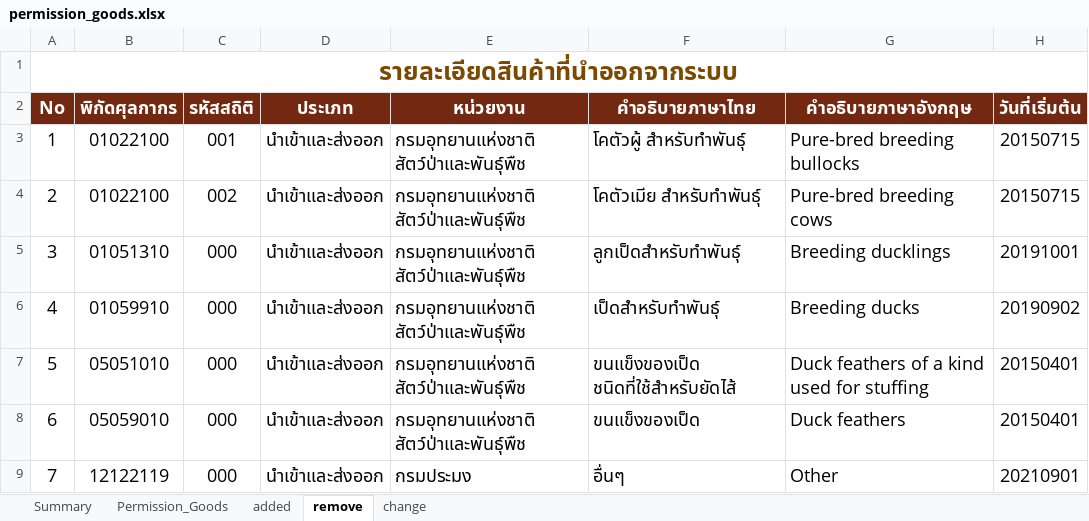
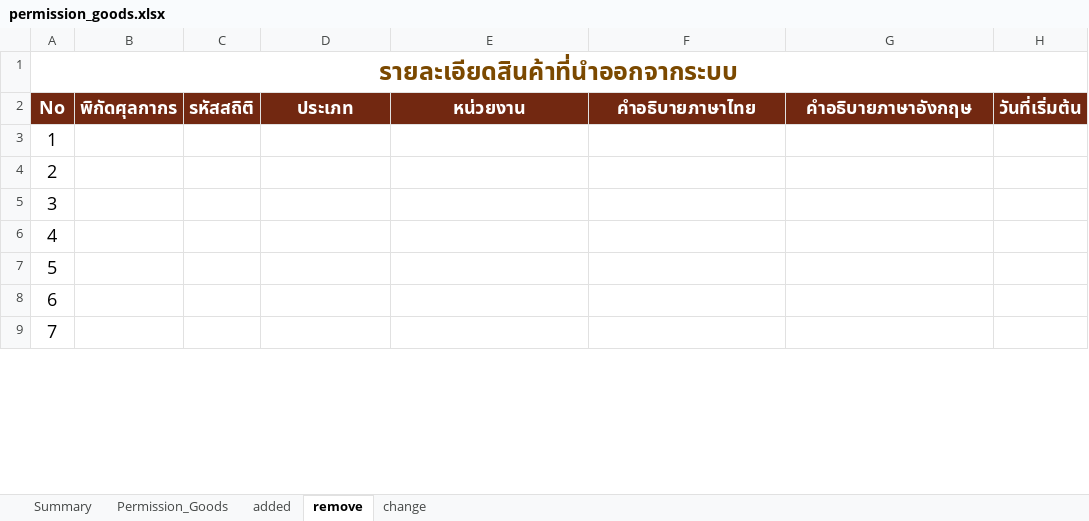
Before and after one commit to ecs-support/contents, an Excel workbook: reference/static/files/permission_goods.xlsx, sheet remove, drawn as a sheet; only a part is shown; values as stored, in another font and other column widths than the file's, no borders; the diff covers the shown part only; the diff names each change by its address in the sheet, - before the commit and + after, or states it on an @@ line.

```diff
--- a/reference/static/files/permission_goods.xlsx (sheet remove)
+++ b/reference/static/files/permission_goods.xlsx (sheet remove)
-B3:B4 (พิกัดศุลกากร): 01022100
+B3:B4 (พิกัดศุลกากร): (empty)
-C3 (รหัสสถิติ): 001
+C3 (รหัสสถิติ): (empty)
-D3:D9 (ประเภท): นำเข้าและส่งออก
+D3:D9 (ประเภท): (empty)
-E3:E8 (หน่วยงาน): กรมอุทยานแห่งชาติ สัตว์ป่าและพันธุ์พืช
+E3:E8 (หน่วยงาน): (empty)
-F3 (คำอธิบายภาษาไทย): โคตัวผู้ สำหรับทำพันธุ์
+F3 (คำอธิบายภาษาไทย): (empty)
-G3 (คำอธิบายภาษาอังกฤษ): Pure-bred breeding bullocks
+G3 (คำอธิบายภาษาอังกฤษ): (empty)
-H3:H4 (วันที่เริ่มต้น): 20150715
+H3:H4 (วันที่เริ่มต้น): (empty)
-C4 (รหัสสถิติ): 002
+C4 (รหัสสถิติ): (empty)
-F4 (คำอธิบายภาษาไทย): โคตัวเมีย สำหรับทำพันธุ์
+F4 (คำอธิบายภาษาไทย): (empty)
-G4 (คำอธิบายภาษาอังกฤษ): Pure-bred breeding cows
+G4 (คำอธิบายภาษาอังกฤษ): (empty)
-B5 (พิกัดศุลกากร): 01051310
+B5 (พิกัดศุลกากร): (empty)
-C5:C9 (รหัสสถิติ): 000
+C5:C9 (รหัสสถิติ): (empty)
-F5 (คำอธิบายภาษาไทย): ลูกเป็ดสำหรับทำพันธุ์
+F5 (คำอธิบายภาษาไทย): (empty)
-G5 (คำอธิบายภาษาอังกฤษ): Breeding ducklings
+G5 (คำอธิบายภาษาอังกฤษ): (empty)
-H5 (วันที่เริ่มต้น): 20191001
+H5 (วันที่เริ่มต้น): (empty)
-B6 (พิกัดศุลกากร): 01059910
+B6 (พิกัดศุลกากร): (empty)
-F6 (คำอธิบายภาษาไทย): เป็ดสำหรับทำพันธุ์
+F6 (คำอธิบายภาษาไทย): (empty)
-G6 (คำอธิบายภาษาอังกฤษ): Breeding ducks
+G6 (คำอธิบายภาษาอังกฤษ): (empty)
-H6 (วันที่เริ่มต้น): 20190902
+H6 (วันที่เริ่มต้น): (empty)
-B7 (พิกัดศุลกากร): 05051010
+B7 (พิกัดศุลกากร): (empty)
-F7 (คำอธิบายภาษาไทย): ขนแข็งของเป็ด ชนิดที่ใช้สำหรับยัดไส้
+F7 (คำอธิบายภาษาไทย): (empty)
-G7 (คำอธิบายภาษาอังกฤษ): Duck feathers of a kind used for stuffing
+G7 (คำอธิบายภาษาอังกฤษ): (empty)
-H7:H8 (วันที่เริ่มต้น): 20150401
+H7:H8 (วันที่เริ่มต้น): (empty)
-B8 (พิกัดศุลกากร): 05059010
+B8 (พิกัดศุลกากร): (empty)
-F8 (คำอธิบายภาษาไทย): ขนแข็งของเป็ด
+F8 (คำอธิบายภาษาไทย): (empty)
-G8 (คำอธิบายภาษาอังกฤษ): Duck feathers
+G8 (คำอธิบายภาษาอังกฤษ): (empty)
-B9 (พิกัดศุลกากร): 12122119
+B9 (พิกัดศุลกากร): (empty)
-E9 (หน่วยงาน): กรมประมง
+E9 (หน่วยงาน): (empty)
-F9 (คำอธิบายภาษาไทย): อื่นๆ
+F9 (คำอธิบายภาษาไทย): (empty)
-G9 (คำอธิบายภาษาอังกฤษ): Other
+G9 (คำอธิบายภาษาอังกฤษ): (empty)
-H9 (วันที่เริ่มต้น): 20210901
+H9 (วันที่เริ่มต้น): (empty)
```
Also changed, not shown: 7 edited cells elsewhere in this sheet, sheet Permission_Goods, sheet added, sheet Summary, charts or pictures, 1 other file.
